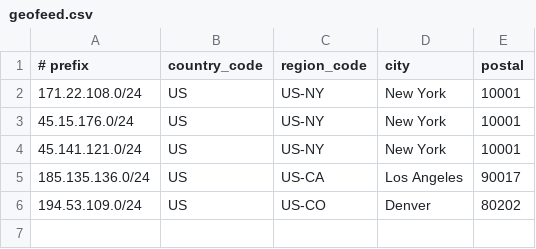
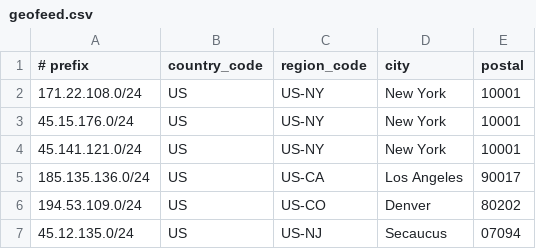
Before and after one commit to lpellegr/geofeed, a CSV file: geofeed.csv, drawn as a sheet; the diff names each change by its address in the sheet, - before the commit and + after, or states it on an @@ line.

Commit message:
Update geofeed.csv
added 45.12.135.0/24,US,US-NJ,Secaucus,07094

```diff
--- a/geofeed.csv
+++ b/geofeed.csv
+row 7: 45.12.135.0/24 | US | US-NJ | Secaucus | 07094
```
